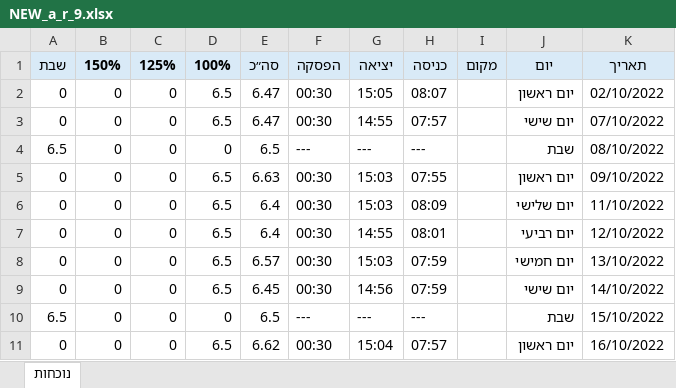
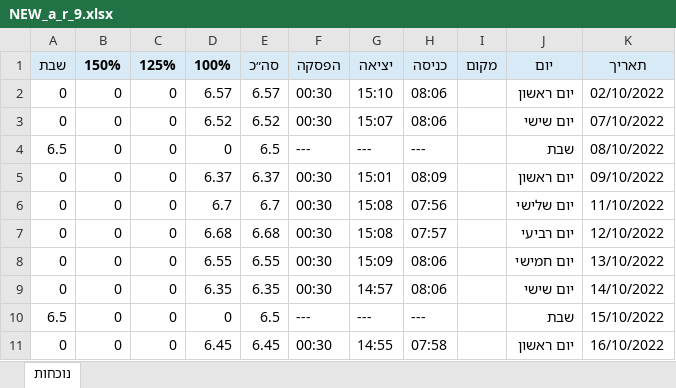
Before and after one commit to Rachel76699/Attendance-Report-Converter, an Excel workbook: attendance_parser/data/output_reports/NEW_a_r_9.xlsx, sheet נוכחות, drawn as a sheet; only a part is shown; values as stored, in another font and other column widths than the file's, no borders; the diff covers the shown part only; the diff names each change by its address in the sheet, - before the commit and + after, or states it on an @@ line.

```diff
--- a/attendance_parser/data/output_reports/NEW_a_r_9.xlsx (sheet נוכחות)
+++ b/attendance_parser/data/output_reports/NEW_a_r_9.xlsx (sheet נוכחות)
-D2 (100%): 6.5
+D2 (100%): 6.57
-E2 (סה״כ): 6.47
+E2 (סה״כ): 6.57
-G2 (יציאה): 15:05
+G2 (יציאה): 15:10
-H2 (כניסה): 08:07
+H2 (כניסה): 08:06
-D3 (100%): 6.5
+D3 (100%): 6.52
-E3 (סה״כ): 6.47
+E3 (סה״כ): 6.52
-G3 (יציאה): 14:55
+G3 (יציאה): 15:07
-H3 (כניסה): 07:57
+H3 (כניסה): 08:06
-D5 (100%): 6.5
+D5 (100%): 6.37
-E5 (סה״כ): 6.63
+E5 (סה״כ): 6.37
-G5 (יציאה): 15:03
+G5 (יציאה): 15:01
-H5 (כניסה): 07:55
+H5 (כניסה): 08:09
-D6 (100%): 6.5
+D6 (100%): 6.7
-E6 (סה״כ): 6.4
+E6 (סה״כ): 6.7
-G6 (יציאה): 15:03
+G6 (יציאה): 15:08
-H6 (כניסה): 08:09
+H6 (כניסה): 07:56
-D7 (100%): 6.5
+D7 (100%): 6.68
-E7 (סה״כ): 6.4
+E7 (סה״כ): 6.68
-G7 (יציאה): 14:55
+G7 (יציאה): 15:08
-H7 (כניסה): 08:01
+H7 (כניסה): 07:57
-D8 (100%): 6.5
+D8 (100%): 6.55
-E8 (סה״כ): 6.57
+E8 (סה״כ): 6.55
-G8 (יציאה): 15:03
+G8 (יציאה): 15:09
-H8:H9 (כניסה): 07:59
+H8:H9 (כניסה): 08:06
-D9 (100%): 6.5
+D9 (100%): 6.35
-E9 (סה״כ): 6.45
+E9 (סה״כ): 6.35
-G9 (יציאה): 14:56
+G9 (יציאה): 14:57
-D11 (100%): 6.5
+D11 (100%): 6.45
-E11 (סה״כ): 6.62
+E11 (סה״כ): 6.45
-G11 (יציאה): 15:04
+G11 (יציאה): 14:55
-H11 (כניסה): 07:57
+H11 (כניסה): 07:58
```
Also changed, not shown: 44 edited cells elsewhere in this sheet, attendance_parser/data/output_reports/NEW_a_r_25.xlsx, attendance_parser/data/output_reports/NEW_n_r_10_n.xlsx, 19 other files.
